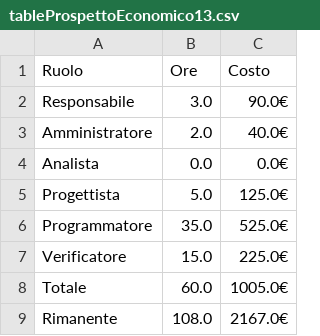
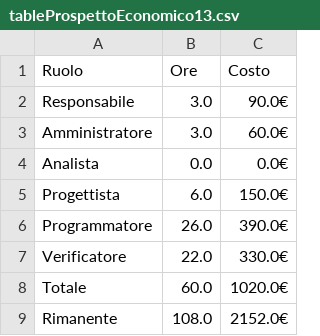
Before and after one commit to SWATEngineering/Docs, a CSV file: src/3_PB/PianoDiProgetto/preventivi/assets/tables/tableProspettoEconomico13.csv, drawn as a sheet.

```diff
--- a/src/3_PB/PianoDiProgetto/preventivi/assets/tables/tableProspettoEconomico13.csv
+++ b/src/3_PB/PianoDiProgetto/preventivi/assets/tables/tableProspettoEconomico13.csv
@@ -2,8 +2,8 @@ Ruolo,Ore,Costo
 Responsabile,3.0,90.0€
-Amministratore,2.0,40.0€
+Amministratore,3.0,60.0€
 Analista,0.0,0.0€
-Progettista,5.0,125.0€
-Programmatore,35.0,525.0€
-Verificatore,15.0,225.0€
-Totale,60.0,1005.0€
-Rimanente,108.0,2167.0€
+Progettista,6.0,150.0€
+Programmatore,26.0,390.0€
+Verificatore,22.0,330.0€
+Totale,60.0,1020.0€
+Rimanente,108.0,2152.0€
```
Also changed, not shown: src/3_PB/PianoDiProgetto/preventivi/assets/tables/tableProspettoOrario13.csv, src/3_PB/PianoDiProgetto/preventivi/budget.csv, 29 other files.
